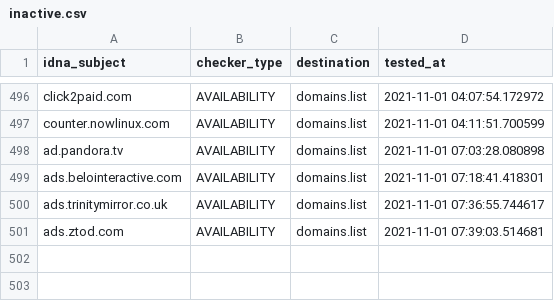
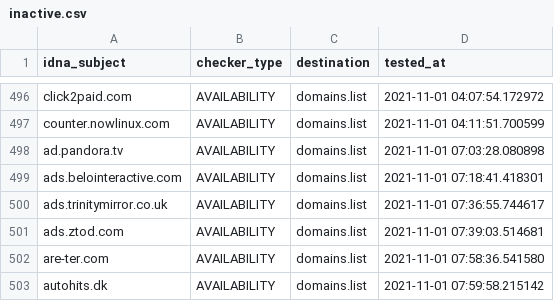
Before and after one commit to Ultimate-Hosts-Blacklist/Ads_Disconnect.me, a CSV file: .pyfunceble/inactive.csv, drawn as a sheet; only a part is shown, gaps mark what is left out; the diff names each change by its address in the sheet, - before the commit and + after, or states it on an @@ line.

```diff
--- a/.pyfunceble/inactive.csv
+++ b/.pyfunceble/inactive.csv
+row 502: are-ter.com | AVAILABILITY | domains.list | 2021-11-01 07:58:36.541580
+row 503: autohits.dk | AVAILABILITY | domains.list | 2021-11-01 07:59:58.215142
```
Also changed, not shown: 13 other files.
